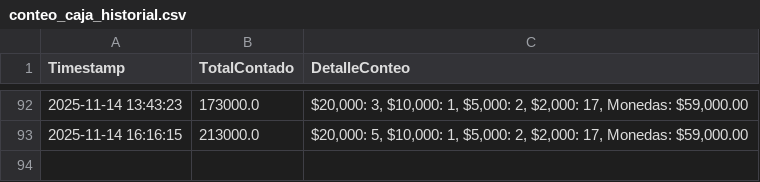
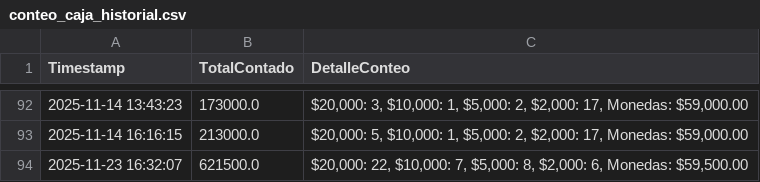
Before and after one commit to armandLizarazo/pedido, a CSV file: conteo_caja_historial.csv, drawn as a sheet; only a part is shown, gaps mark what is left out.

```diff
--- a/conteo_caja_historial.csv
+++ b/conteo_caja_historial.csv
@@ -93 +93,2 @@ Timestamp,TotalContado,DetalleConteo
 2025-11-14 16:16:15,213000.0,"$20,000: 5, $10,000: 1, $5,000: 2, $2,000: 17, Monedas: $59,000.00"
+2025-11-23 16:32:07,621500.0,"$20,000: 22, $10,000: 7, $5,000: 8, $2,000: 6, Monedas: $59,500.00"
```
Also changed, not shown: caja_registros.csv, movimientos_caja.csv, 11 other files.
